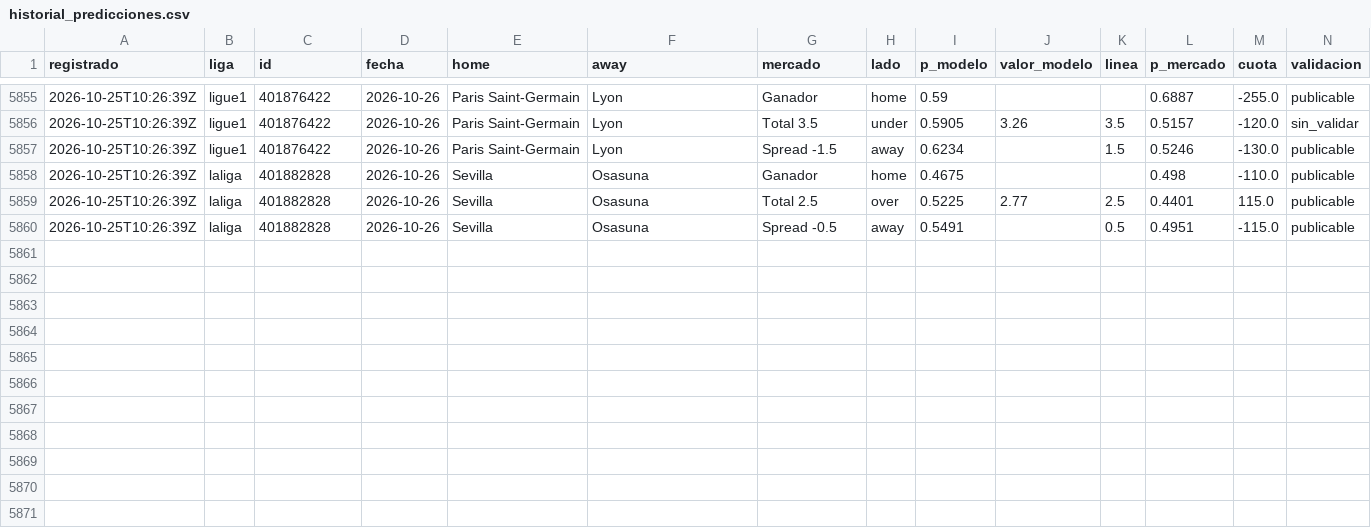
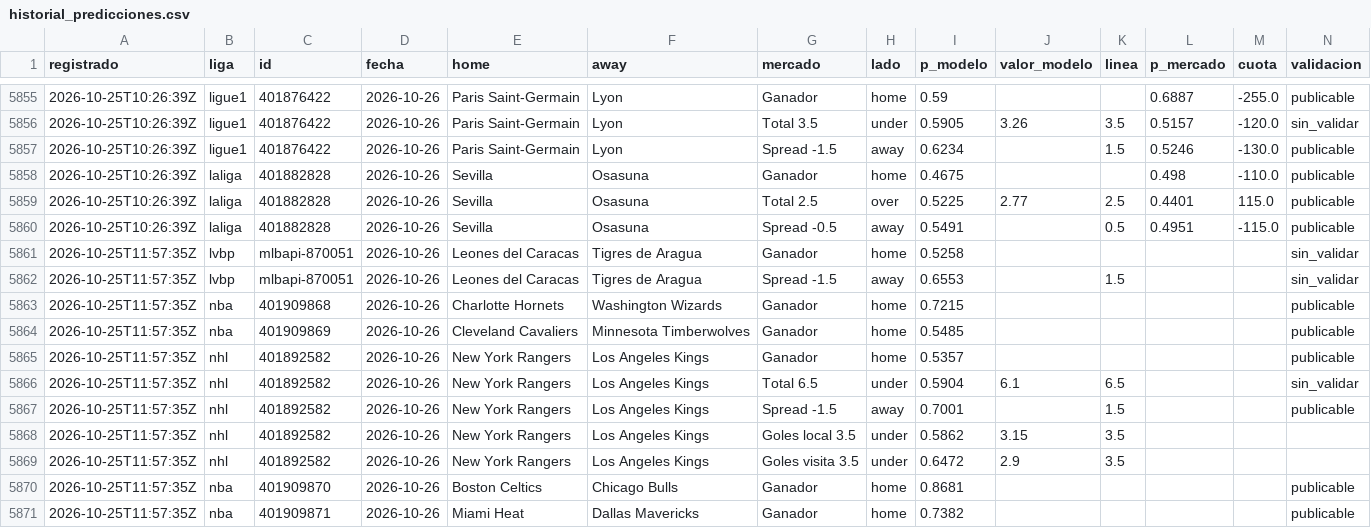
Before and after one commit to tenisman12/edgeline, a CSV file: salida/historial_predicciones.csv, drawn as a sheet; only a part is shown, gaps mark what is left out; the diff names each change by its address in the sheet, - before the commit and + after, or states it on an @@ line.

```diff
--- a/salida/historial_predicciones.csv
+++ b/salida/historial_predicciones.csv
+row 5861: 2026-10-25T11:57:35Z | lvbp | mlbapi-870051 | 2026-10-26 | Leones del Caracas | Tigres de Aragua | Ganador | home | 0.5258 |  |  |  |  | sin_validar
+row 5862: 2026-10-25T11:57:35Z | lvbp | mlbapi-870051 | 2026-10-26 | Leones del Caracas | Tigres de Aragua | Spread -1.5 | away | 0.6553 |  | 1.5 |  |  | sin_validar
+row 5863: 2026-10-25T11:57:35Z | nba | 401909868 | 2026-10-26 | Charlotte Hornets | Washington Wizards | Ganador | home | 0.7215 |  |  |  |  | publicable
+row 5864: 2026-10-25T11:57:35Z | nba | 401909869 | 2026-10-26 | Cleveland Cavaliers | Minnesota Timberwolves | Ganador | home | 0.5485 |  |  |  |  | publicable
+row 5865: 2026-10-25T11:57:35Z | nhl | 401892582 | 2026-10-26 | New York Rangers | Los Angeles Kings | Ganador | home | 0.5357 |  |  |  |  | publicable
+row 5866: 2026-10-25T11:57:35Z | nhl | 401892582 | 2026-10-26 | New York Rangers | Los Angeles Kings | Total 6.5 | under | 0.5904 | 6.1 | 6.5 |  |  | sin_validar
+row 5867: 2026-10-25T11:57:35Z | nhl | 401892582 | 2026-10-26 | New York Rangers | Los Angeles Kings | Spread -1.5 | away | 0.7001 |  | 1.5 |  |  | publicable
+row 5868: 2026-10-25T11:57:35Z | nhl | 401892582 | 2026-10-26 | New York Rangers | Los Angeles Kings | Goles local 3.5 | under | 0.5862 | 3.15 | 3.5
+row 5869: 2026-10-25T11:57:35Z | nhl | 401892582 | 2026-10-26 | New York Rangers | Los Angeles Kings | Goles visita 3.5 | under | 0.6472 | 2.9 | 3.5
+row 5870: 2026-10-25T11:57:35Z | nba | 401909870 | 2026-10-26 | Boston Celtics | Chicago Bulls | Ganador | home | 0.8681 |  |  |  |  | publicable
+row 5871: 2026-10-25T11:57:35Z | nba | 401909871 | 2026-10-26 | Miami Heat | Dallas Mavericks | Ganador | home | 0.7382 |  |  |  |  | publicable
```
Also changed, not shown: salida/espn_predictor_vivo.csv, salida/historial_calificado.csv, 51 other files.
